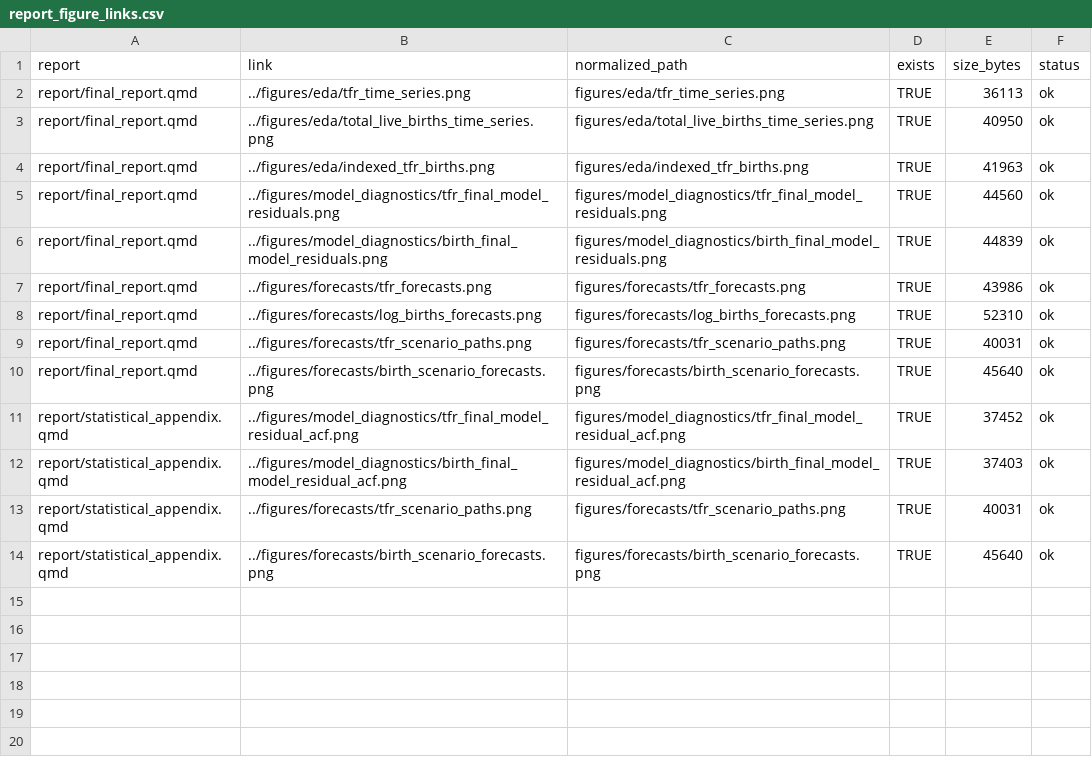
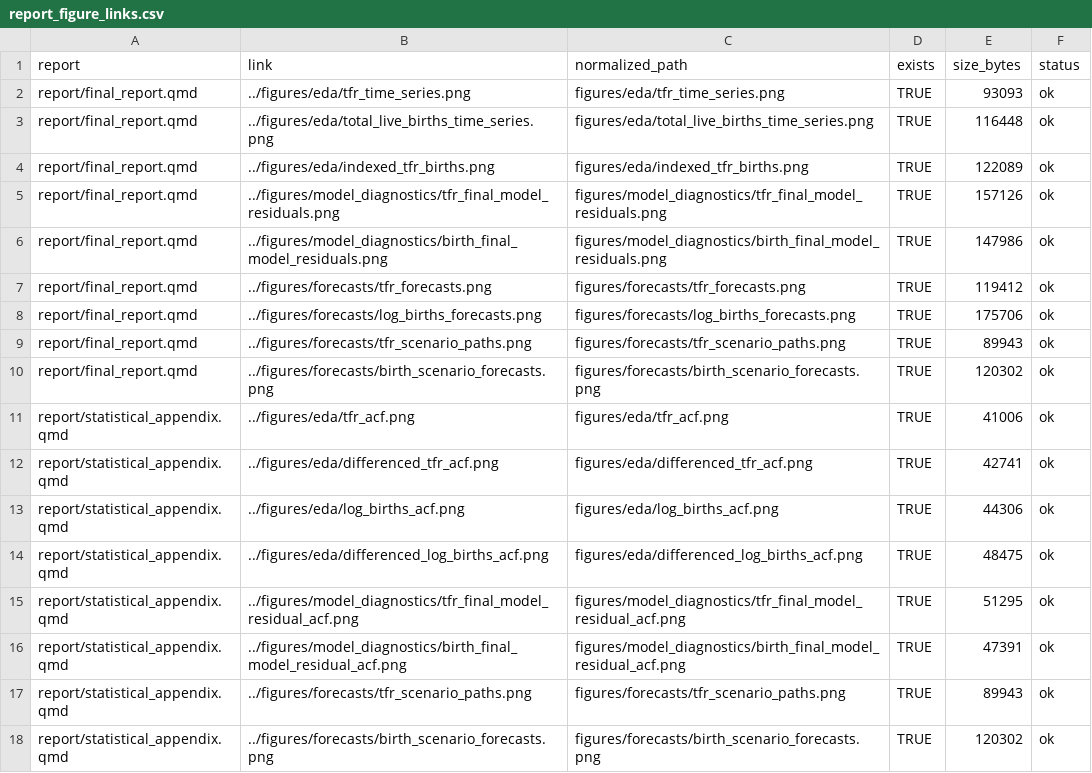
Before and after one commit to Sihan324/sihan, a CSV file: data/processed/report_tables/report_figure_links.csv, drawn as a sheet.

Commit message:
Update analysis, figures, and final report for submission
Revised EDA and forecast evaluation scripts, added new diagnostic
and SARIMA figures, updated report and statistical appendix.

```diff
--- a/data/processed/report_tables/report_figure_links.csv
+++ b/data/processed/report_tables/report_figure_links.csv
@@ -1,14 +1,18 @@
 report,link,normalized_path,exists,size_bytes,status
-report/final_report.qmd,../figures/eda/tfr_time_series.png,figures/eda/tfr_time_series.png,TRUE,36113,ok
-report/final_report.qmd,../figures/eda/total_live_births_time_series.png,figures/eda/total_live_births_time_series.png,TRUE,40950,ok
-report/final_report.qmd,../figures/eda/indexed_tfr_births.png,figures/eda/indexed_tfr_births.png,TRUE,41963,ok
-report/final_report.qmd,../figures/model_diagnostics/tfr_final_model_residuals.png,figures/model_diagnostics/tfr_final_model_residuals.png,TRUE,44560,ok
-report/final_report.qmd,../figures/model_diagnostics/birth_final_model_residuals.png,figures/model_diagnostics/birth_final_model_residuals.png,TRUE,44839,ok
-report/final_report.qmd,../figures/forecasts/tfr_forecasts.png,figures/forecasts/tfr_forecasts.png,TRUE,43986,ok
-report/final_report.qmd,../figures/forecasts/log_births_forecasts.png,figures/forecasts/log_births_forecasts.png,TRUE,52310,ok
-report/final_report.qmd,../figures/forecasts/tfr_scenario_paths.png,figures/forecasts/tfr_scenario_paths.png,TRUE,40031,ok
-report/final_report.qmd,../figures/forecasts/birth_scenario_forecasts.png,figures/forecasts/birth_scenario_forecasts.png,TRUE,45640,ok
-report/statistical_appendix.qmd,../figures/model_diagnostics/tfr_final_model_residual_acf.png,figures/model_diagnostics/tfr_final_model_residual_acf.png,TRUE,37452,ok
-report/statistical_appendix.qmd,../figures/model_diagnostics/birth_final_model_residual_acf.png,figures/model_diagnostics/birth_final_model_residual_acf.png,TRUE,37403,ok
-report/statistical_appendix.qmd,../figures/forecasts/tfr_scenario_paths.png,figures/forecasts/tfr_scenario_paths.png,TRUE,40031,ok
-report/statistical_appendix.qmd,../figures/forecasts/birth_scenario_forecasts.png,figures/forecasts/birth_scenario_forecasts.png,TRUE,45640,ok
+report/final_report.qmd,../figures/eda/tfr_time_series.png,figures/eda/tfr_time_series.png,TRUE,93093,ok
+report/final_report.qmd,../figures/eda/total_live_births_time_series.png,figures/eda/total_live_births_time_series.png,TRUE,116448,ok
+report/final_report.qmd,../figures/eda/indexed_tfr_births.png,figures/eda/indexed_tfr_births.png,TRUE,122089,ok
+report/final_report.qmd,../figures/model_diagnostics/tfr_final_model_residuals.png,figures/model_diagnostics/tfr_final_model_residuals.png,TRUE,157126,ok
+report/final_report.qmd,../figures/model_diagnostics/birth_final_model_residuals.png,figures/model_diagnostics/birth_final_model_residuals.png,TRUE,147986,ok
+report/final_report.qmd,../figures/forecasts/tfr_forecasts.png,figures/forecasts/tfr_forecasts.png,TRUE,119412,ok
+report/final_report.qmd,../figures/forecasts/log_births_forecasts.png,figures/forecasts/log_births_forecasts.png,TRUE,175706,ok
+report/final_report.qmd,../figures/forecasts/tfr_scenario_paths.png,figures/forecasts/tfr_scenario_paths.png,TRUE,89943,ok
+report/final_report.qmd,../figures/forecasts/birth_scenario_forecasts.png,figures/forecasts/birth_scenario_forecasts.png,TRUE,120302,ok
+report/statistical_appendix.qmd,../figures/eda/tfr_acf.png,figures/eda/tfr_acf.png,TRUE,41006,ok
+report/statistical_appendix.qmd,../figures/eda/differenced_tfr_acf.png,figures/eda/differenced_tfr_acf.png,TRUE,42741,ok
+report/statistical_appendix.qmd,../figures/eda/log_births_acf.png,figures/eda/log_births_acf.png,TRUE,44306,ok
+report/statistical_appendix.qmd,../figures/eda/differenced_log_births_acf.png,figures/eda/differenced_log_births_acf.png,TRUE,48475,ok
+report/statistical_appendix.qmd,../figures/model_diagnostics/tfr_final_model_residual_acf.png,figures/model_diagnostics/tfr_final_model_residual_acf.png,TRUE,51295,ok
+report/statistical_appendix.qmd,../figures/model_diagnostics/birth_final_model_residual_acf.png,figures/model_diagnostics/birth_final_model_residual_acf.png,TRUE,47391,ok
+report/statistical_appendix.qmd,../figures/forecasts/tfr_scenario_paths.png,figures/forecasts/tfr_scenario_paths.png,TRUE,89943,ok
+report/statistical_appendix.qmd,../figures/forecasts/birth_scenario_forecasts.png,figures/forecasts/birth_scenario_forecasts.png,TRUE,120302,ok
```
Also changed, not shown: data/processed/report_tables/submission_asset_check.csv, 38 other files.
